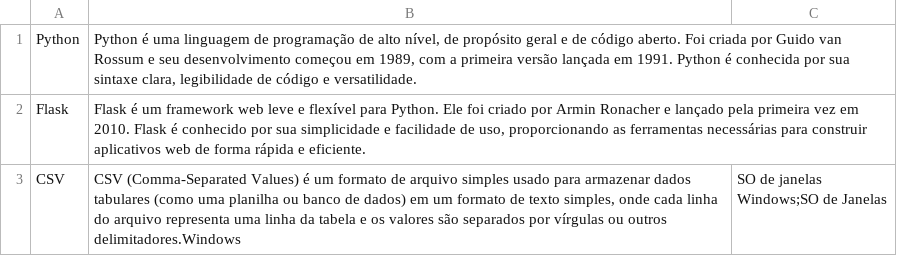
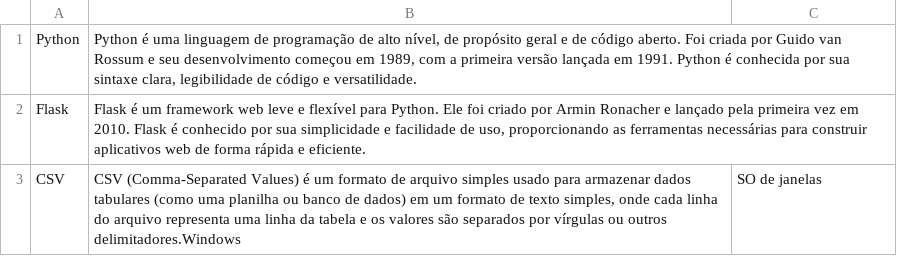
Before and after one commit to rebeccacandido/Projeto_Final_ip, a CSV file: bd_glossario.csv, drawn as a sheet.

```diff
--- a/bd_glossario.csv
+++ b/bd_glossario.csv
@@ -2,4 +2,3 @@ Python;Python é uma linguagem de programação de alto nível, de propósito ge
 Flask;Flask é um framework web leve e flexível para Python. Ele foi criado por Armin Ronacher e lançado pela primeira vez em 2010. Flask é conhecido por sua simplicidade e facilidade de uso, proporcionando as ferramentas necessárias para construir aplicativos web de forma rápida e eficiente.
-CSV;CSV (Comma-Separated Values) é um formato de arquivo simples usado para armazenar dados tabulares (como uma planilha ou banco de dados) em um formato de texto simples, onde cada linha do arquivo representa uma linha da tabela e os valores são separados por vírgulas ou outros delimitadores.Windows;"SO de janelas
-Windows;SO de Janelas
-
+CSV;CSV (Comma-Separated Values) é um formato de arquivo simples usado para armazenar dados tabulares (como uma planilha ou banco de dados) em um formato de texto simples, onde cada linha do arquivo representa uma linha da tabela e os valores são separados por vírgulas ou outros delimitadores.Windows;"SO de janelas
+
```
Also changed, not shown: 4 other files.
